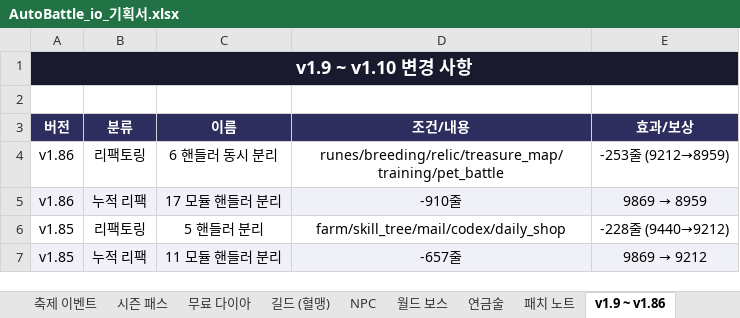
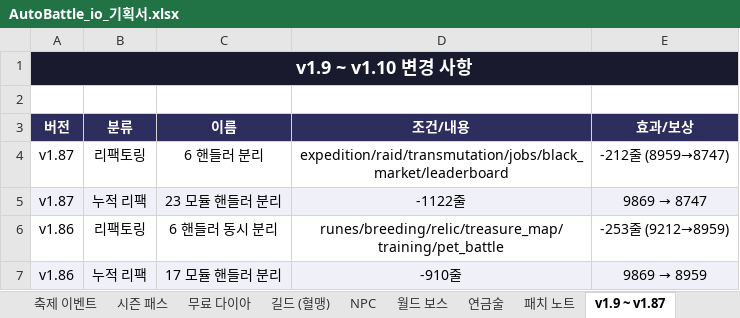
Before and after one commit to goodholic/Baduk-Marble, an Excel workbook: AutoBattle_io_기획서.xlsx, sheet v1.9 ~ v1.87, drawn as a sheet; only a part is shown; the shorter side is filled out with more unchanged rows; values as stored, in another font and other column widths than the file's, no borders; the diff names each change by its address in the sheet, - before the commit and + after, or states it on an @@ line.

```diff
--- a/AutoBattle_io_기획서.xlsx (sheet v1.9 ~ v1.87)
+++ b/AutoBattle_io_기획서.xlsx (sheet v1.9 ~ v1.87)
-sheet tab: v1.9 ~ v1.86
+sheet tab: v1.9 ~ v1.87
+row 4: v1.87 | 리팩토링 | 6 핸들러 분리 | expedition/raid/transmutation/jobs/black_market/leaderboard | -212줄 (8959→8747)
+row 5: v1.87 | 누적 리팩 | 23 모듈 핸들러 분리 | -1122줄 | 9869 → 8747
```
Also changed, not shown: sheet 패치 노트, 8 other files.
